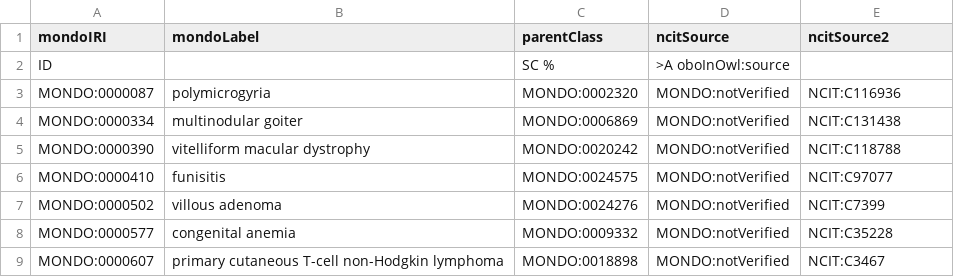
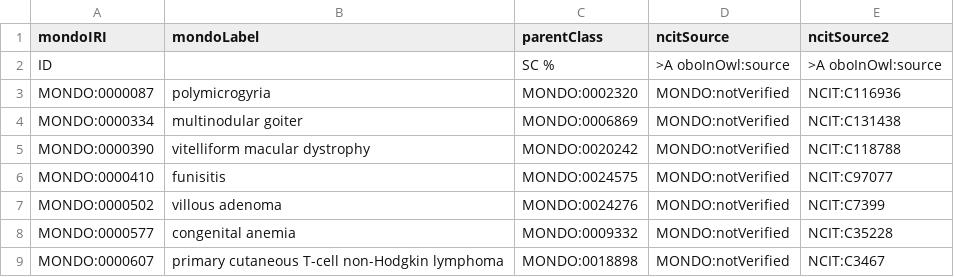
Before and after one commit to monarch-initiative/mondo-curation-analysis, a TSV file: mondo-subclass-sync-analysis/ncit_subclass_provenance_robot_df.tsv, drawn as a sheet; only a part is shown; the diff names each change by its address in the sheet, - before the commit and + after, or states it on an @@ line.

Commit message:
test adding two subclassOf source annotations

```diff
--- a/mondo-subclass-sync-analysis/ncit_subclass_provenance_robot_df.tsv
+++ b/mondo-subclass-sync-analysis/ncit_subclass_provenance_robot_df.tsv
-E2 (ncitSource2): (empty)
+E2 (ncitSource2): >A oboInOwl:source
```
Also changed, not shown: 1 other file.
